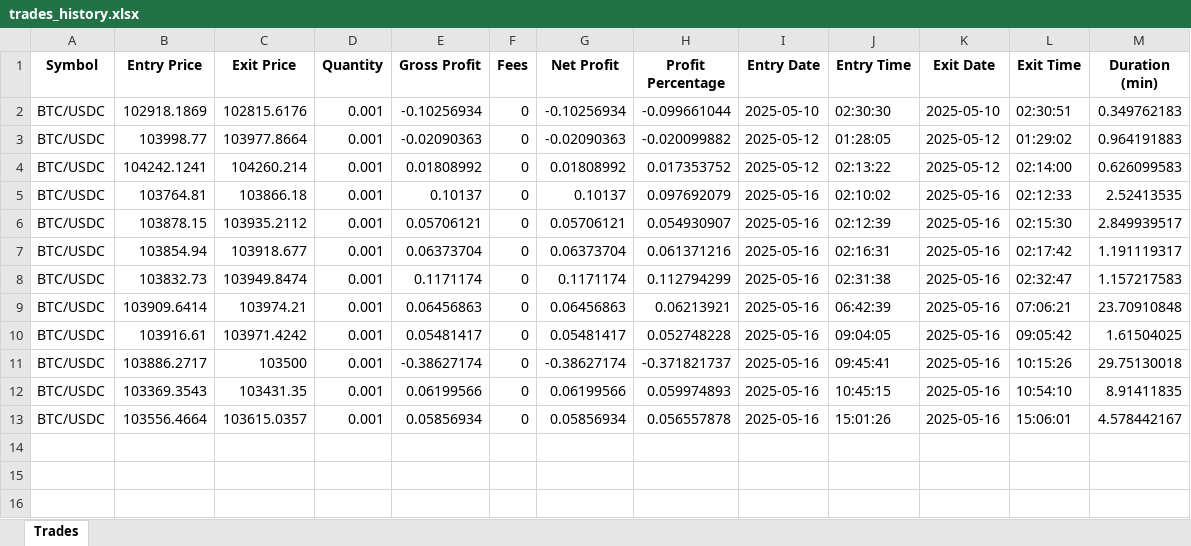
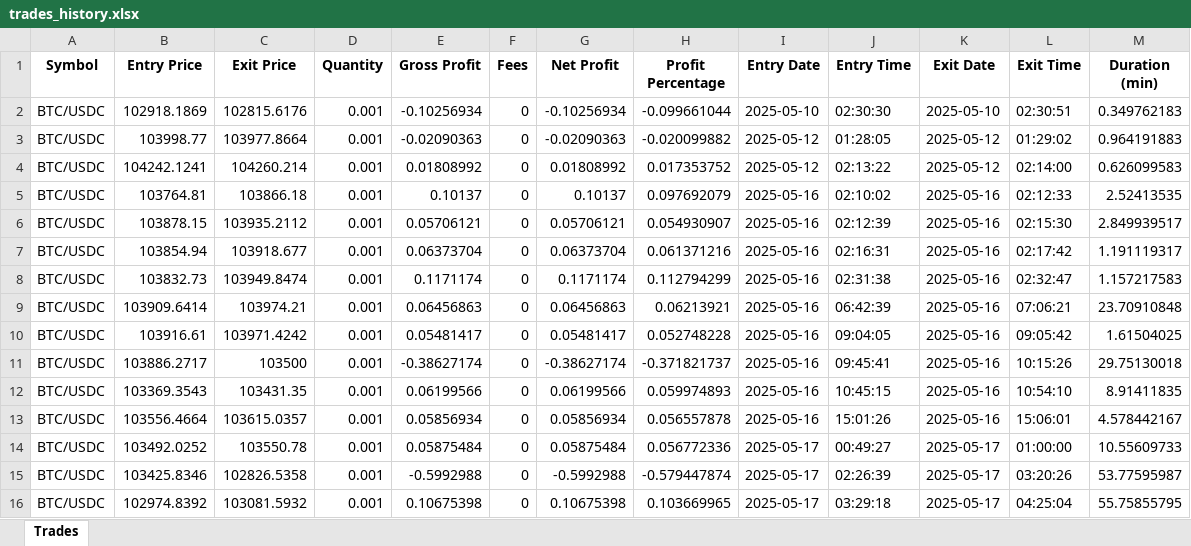
Before and after one commit to benjfrem/bot_trading, an Excel workbook: src/reports/trades_history.xlsx, sheet Trades, drawn as a sheet; values as stored, in another font and other column widths than the file's, no borders; the diff names each change by its address in the sheet, - before the commit and + after, or states it on an @@ line.

```diff
--- a/src/reports/trades_history.xlsx (sheet Trades)
+++ b/src/reports/trades_history.xlsx (sheet Trades)
+row 14: BTC/USDC | 103492.0252 | 103550.78 | 0.001 | 0.05875484 | 0 | 0.05875484 | 0.056772336 | 2025-05-17 | 00:49:27 | 2025-05-17 | 01:00:00 | 10.55609733
+row 15: BTC/USDC | 103425.8346 | 102826.5358 | 0.001 | -0.5992988 | 0 | -0.5992988 | -0.579447874 | 2025-05-17 | 02:26:39 | 2025-05-17 | 03:20:26 | 53.77595987
+row 16: BTC/USDC | 102974.8392 | 103081.5932 | 0.001 | 0.10675398 | 0 | 0.10675398 | 0.103669965 | 2025-05-17 | 03:29:18 | 2025-05-17 | 04:25:04 | 55.75855795
```
Also changed, not shown: 14 other files.
